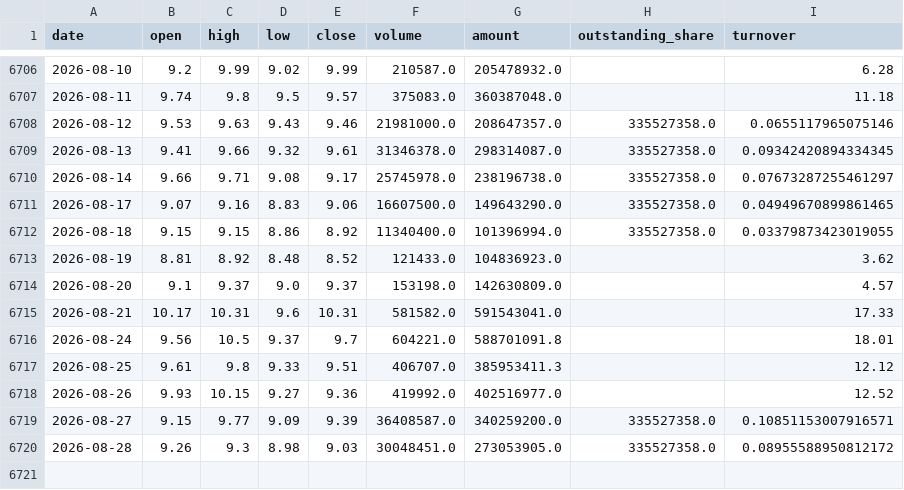
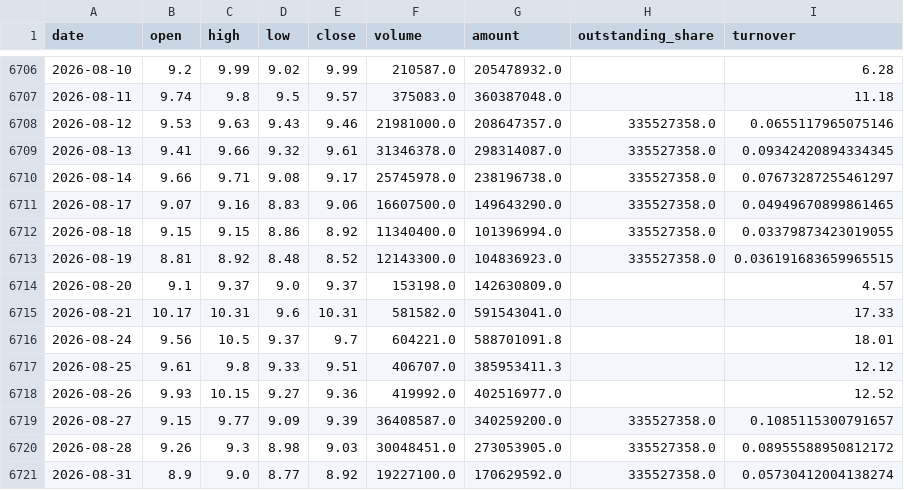
Before and after one commit to zhouyy858/BRJY_optimized, a CSV file: data/sz000710_daily_qfq.csv, drawn as a sheet; only a part is shown, gaps mark what is left out.

```diff
--- a/data/sz000710_daily_qfq.csv
+++ b/data/sz000710_daily_qfq.csv
@@ -6712,3 +6712,3 @@
 2026-08-18,9.15,9.15,8.86,8.92,11340400.0,101396994.0,335527358.0,0.03379873423019055
-2026-08-19,8.81,8.92,8.48,8.52,121433.0,104836923.0,,3.62
+2026-08-19,8.81,8.92,8.48,8.52,12143300.0,104836923.0,335527358.0,0.036191683659965515
 2026-08-20,9.1,9.37,9.0,9.37,153198.0,142630809.0,,4.57
@@ -6718,3 +6718,4 @@
 2026-08-26,9.93,10.15,9.27,9.36,419992.0,402516977.0,,12.52
-2026-08-27,9.15,9.77,9.09,9.39,36408587.0,340259200.0,335527358.0,0.10851153007916571
+2026-08-27,9.15,9.77,9.09,9.39,36408587.0,340259200.0,335527358.0,0.1085115300791657
 2026-08-28,9.26,9.3,8.98,9.03,30048451.0,273053905.0,335527358.0,0.08955588950812172
+2026-08-31,8.9,9.0,8.77,8.92,19227100.0,170629592.0,335527358.0,0.05730412004138274
```
Also changed, not shown: data/experiments_log.csv, data/sh512010_daily.csv, 5 other files.
